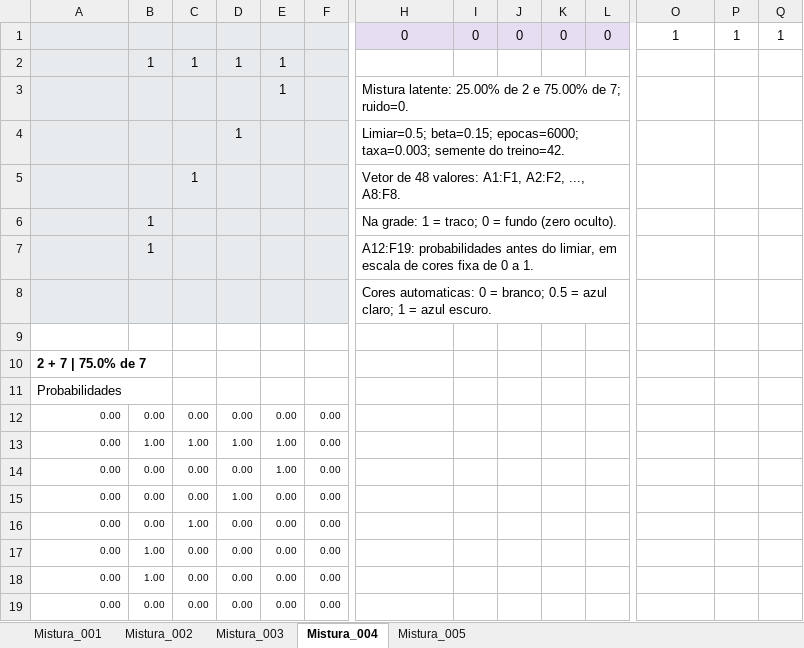
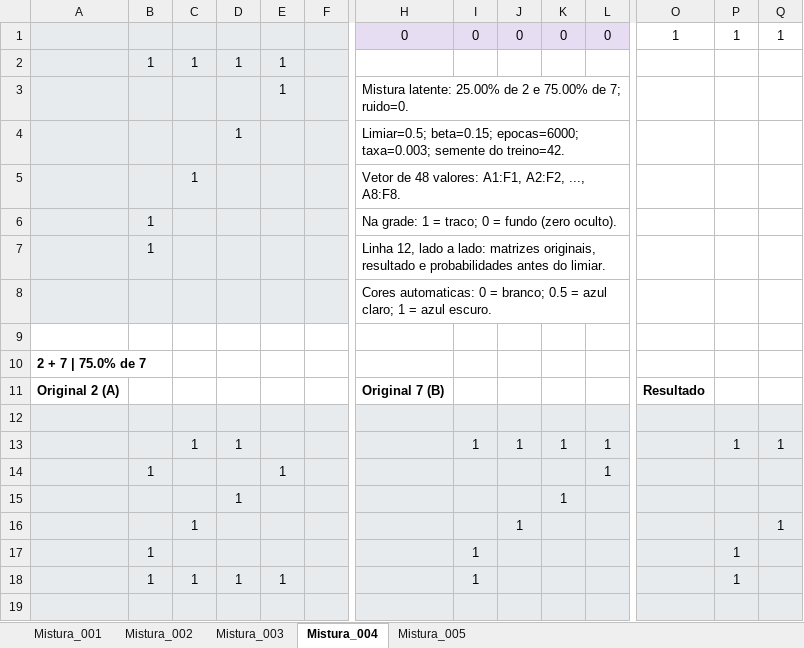
Before and after one commit to marcolonardon/VAEs, an Excel workbook: exemplos/misturas_2_7.xlsx, sheet Mistura_004, drawn as a sheet; only a part is shown, gaps mark what is left out; values as stored, in another font and other column widths than the file's, no borders; conditional formats not drawn; removed rows and columns are numbered as before the commit, all else as after; rows hold the shown columns only; the diff names each change by its address in the sheet, - before the commit and + after, or states it on an @@ line.

```diff
--- a/exemplos/misturas_2_7.xlsx (sheet Mistura_004)
+++ b/exemplos/misturas_2_7.xlsx (sheet Mistura_004)
-H7: A12:F19: probabilidades antes do limiar, em escala de cores fixa de 0 a 1.
+H7: Linha 12, lado a lado: matrizes originais, resultado e probabilidades antes do limiar.
-row 11: Probabilidades
-row 12: 0.00 | 0.00 | 0.00 | 0.00 | 0.00 | 0.00
-row 13: 0.00 | 1.00 | 1.00 | 1.00 | 1.00 | 0.00
-row 14: 0.00 | 0.00 | 0.00 | 0.00 | 1.00 | 0.00
-row 15: 0.00 | 0.00 | 0.00 | 1.00 | 0.00 | 0.00
-row 16: 0.00 | 0.00 | 1.00 | 0.00 | 0.00 | 0.00
-row 17: 0.00 | 1.00 | 0.00 | 0.00 | 0.00 | 0.00
-row 18: 0.00 | 1.00 | 0.00 | 0.00 | 0.00 | 0.00
-row 19: 0.00 | 0.00 | 0.00 | 0.00 | 0.00 | 0.00
+row 11: Original 2 (A) |  |  |  |  |  | Original 7 (B) |  |  |  |  | Resultado
+row 12: (empty)
+row 13:  |  | 1 | 1 |  |  |  | 1 | 1 | 1 | 1 |  | 1 | 1
+row 14:  | 1 |  |  | 1 |  |  |  |  |  | 1
+row 15:  |  |  | 1 |  |  |  |  |  | 1
+row 16:  |  | 1 |  |  |  |  |  | 1 |  |  |  |  | 1
+row 17:  | 1 |  |  |  |  |  | 1 |  |  |  |  | 1
+row 18:  | 1 | 1 | 1 | 1 |  |  | 1 |  |  |  |  | 1
+row 19: (empty)
```
Also changed, not shown: sheet Mistura_002, sheet Mistura_001, sheet Mistura_005, sheet Mistura_003, exemplos/gerados.xlsx, exemplos/misturas_0_8.xlsx, 6 other files.
